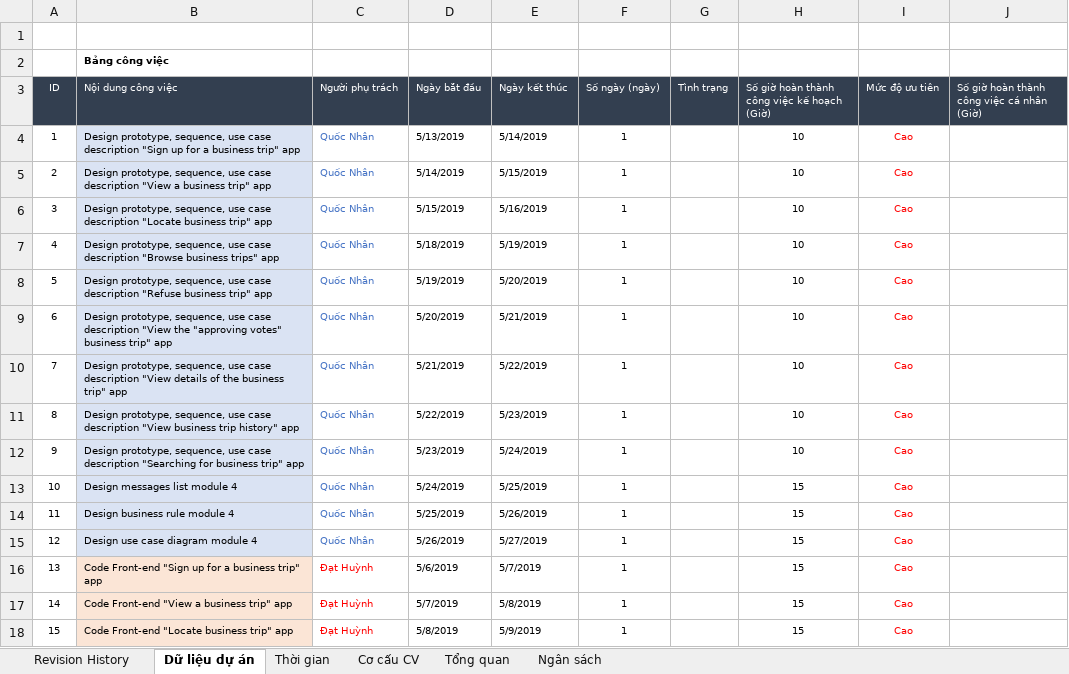
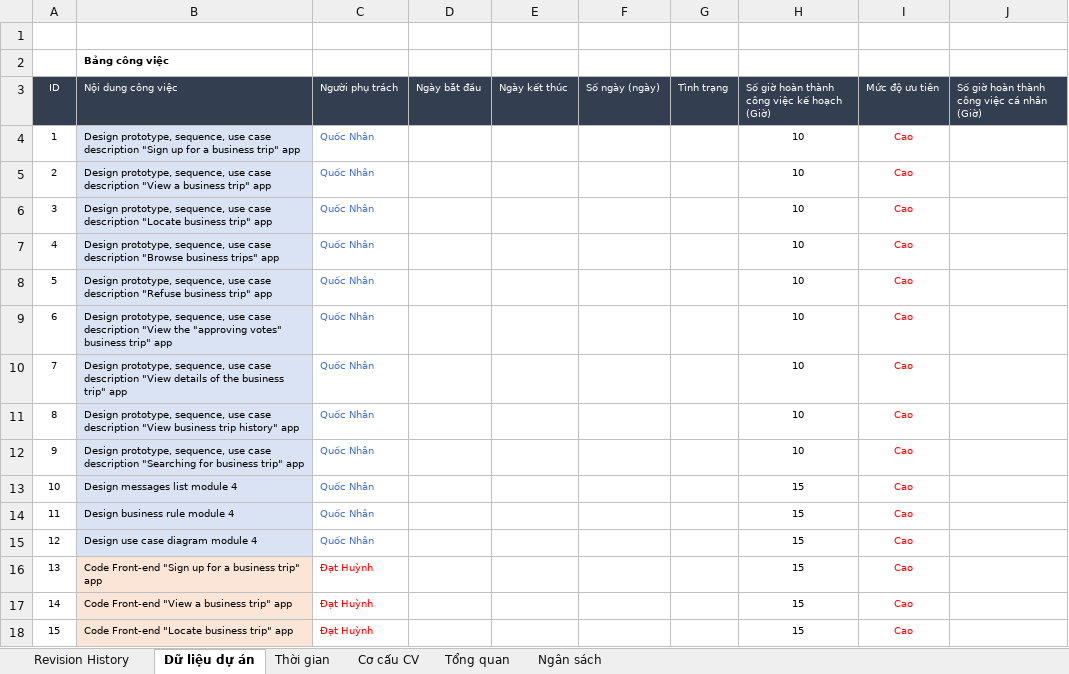
Before and after one commit to DamianHuynh/Capstone-Project, an Excel workbook: Improgress/2. Artifact and Deliverable/Project Monitoring and Control/PM_Module4_Ver1.0.xlsx, sheet Dữ liệu dự án, drawn as a sheet; only a part is shown; values as stored, in another font and other column widths than the file's, no borders; the diff covers the shown part only; the diff names each change by its address in the sheet, - before the commit and + after, or states it on an @@ line.

```diff
--- a/Improgress/2. Artifact and Deliverable/Project Monitoring and Control/PM_Module4_Ver1.0.xlsx (sheet Dữ liệu dự án)
+++ b/Improgress/2. Artifact and Deliverable/Project Monitoring and Control/PM_Module4_Ver1.0.xlsx (sheet Dữ liệu dự án)
-D4 (Ngày bắt đầu): 5/13/2019
+D4 (Ngày bắt đầu): (empty)
-E4 (Ngày kết thúc): 5/14/2019
+E4 (Ngày kết thúc): (empty)
-F4:F18 (Số ngày (ngày)): 1
+F4:F18 (Số ngày (ngày)): (empty)
-D5 (Ngày bắt đầu): 5/14/2019
+D5 (Ngày bắt đầu): (empty)
-E5 (Ngày kết thúc): 5/15/2019
+E5 (Ngày kết thúc): (empty)
-D6 (Ngày bắt đầu): 5/15/2019
+D6 (Ngày bắt đầu): (empty)
-E6 (Ngày kết thúc): 5/16/2019
+E6 (Ngày kết thúc): (empty)
-D7 (Ngày bắt đầu): 5/18/2019
+D7 (Ngày bắt đầu): (empty)
-E7 (Ngày kết thúc): 5/19/2019
+E7 (Ngày kết thúc): (empty)
-D8 (Ngày bắt đầu): 5/19/2019
+D8 (Ngày bắt đầu): (empty)
-E8 (Ngày kết thúc): 5/20/2019
+E8 (Ngày kết thúc): (empty)
-D9 (Ngày bắt đầu): 5/20/2019
+D9 (Ngày bắt đầu): (empty)
-E9 (Ngày kết thúc): 5/21/2019
+E9 (Ngày kết thúc): (empty)
-D10 (Ngày bắt đầu): 5/21/2019
+D10 (Ngày bắt đầu): (empty)
-E10 (Ngày kết thúc): 5/22/2019
+E10 (Ngày kết thúc): (empty)
-D11 (Ngày bắt đầu): 5/22/2019
+D11 (Ngày bắt đầu): (empty)
-E11 (Ngày kết thúc): 5/23/2019
+E11 (Ngày kết thúc): (empty)
-D12 (Ngày bắt đầu): 5/23/2019
+D12 (Ngày bắt đầu): (empty)
-E12 (Ngày kết thúc): 5/24/2019
+E12 (Ngày kết thúc): (empty)
-D13 (Ngày bắt đầu): 5/24/2019
+D13 (Ngày bắt đầu): (empty)
-E13 (Ngày kết thúc): 5/25/2019
+E13 (Ngày kết thúc): (empty)
-D14 (Ngày bắt đầu): 5/25/2019
+D14 (Ngày bắt đầu): (empty)
-E14 (Ngày kết thúc): 5/26/2019
+E14 (Ngày kết thúc): (empty)
-D15 (Ngày bắt đầu): 5/26/2019
+D15 (Ngày bắt đầu): (empty)
-E15 (Ngày kết thúc): 5/27/2019
+E15 (Ngày kết thúc): (empty)
-D16 (Ngày bắt đầu): 5/6/2019
+D16 (Ngày bắt đầu): (empty)
-E16 (Ngày kết thúc): 5/7/2019
+E16 (Ngày kết thúc): (empty)
-D17 (Ngày bắt đầu): 5/7/2019
+D17 (Ngày bắt đầu): (empty)
-E17 (Ngày kết thúc): 5/8/2019
+E17 (Ngày kết thúc): (empty)
-D18 (Ngày bắt đầu): 5/8/2019
+D18 (Ngày bắt đầu): (empty)
-E18 (Ngày kết thúc): 5/9/2019
+E18 (Ngày kết thúc): (empty)
```
Also changed, not shown: 73 edited cells elsewhere in this sheet, charts or pictures, Improgress/2. Artifact and Deliverable/Project Monitoring and Control/PM_Module3_Ver1.0.xlsx, 3 other files.
